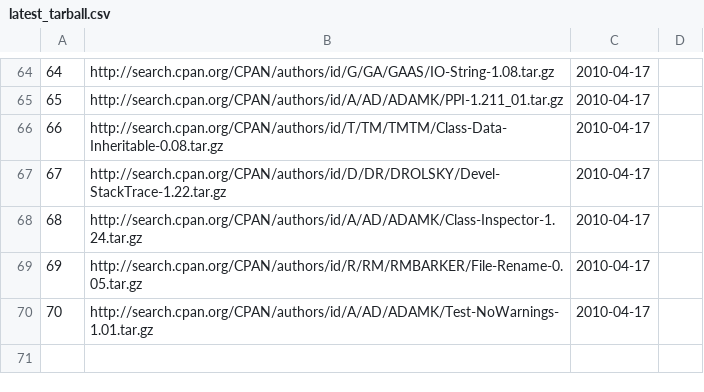
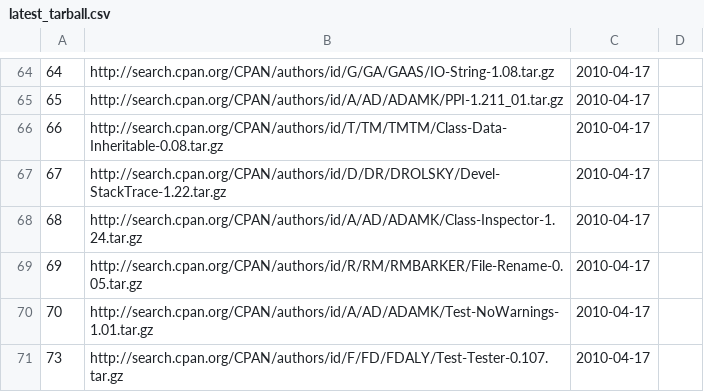
Before and after one commit to troywill/shilohSchema, a CSV file: 2010_spring/csv/latest_tarball.csv, drawn as a sheet; only a part is shown, gaps mark what is left out.

```diff
--- a/2010_spring/csv/latest_tarball.csv
+++ b/2010_spring/csv/latest_tarball.csv
@@ -70 +70,2 @@
 70,http://search.cpan.org/CPAN/authors/id/A/AD/ADAMK/Test-NoWarnings-1.01.tar.gz,2010-04-17
+73,http://search.cpan.org/CPAN/authors/id/F/FD/FDALY/Test-Tester-0.107.tar.gz,2010-04-17
```
Also changed, not shown: 2010_spring/csv/packages.csv, 2010_spring/csv/stowballs.csv, 2 other files.
